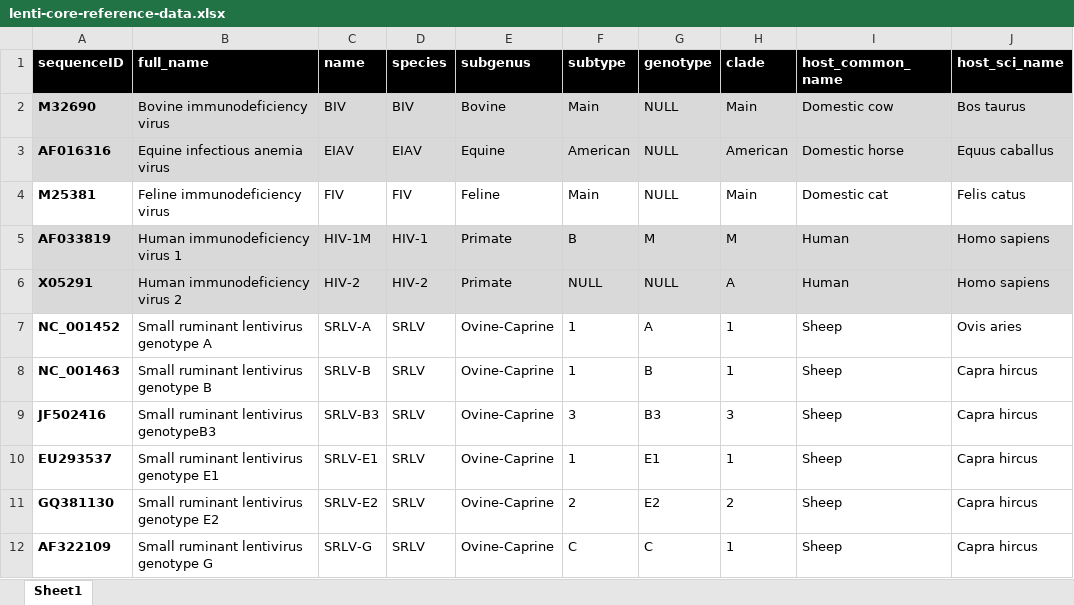
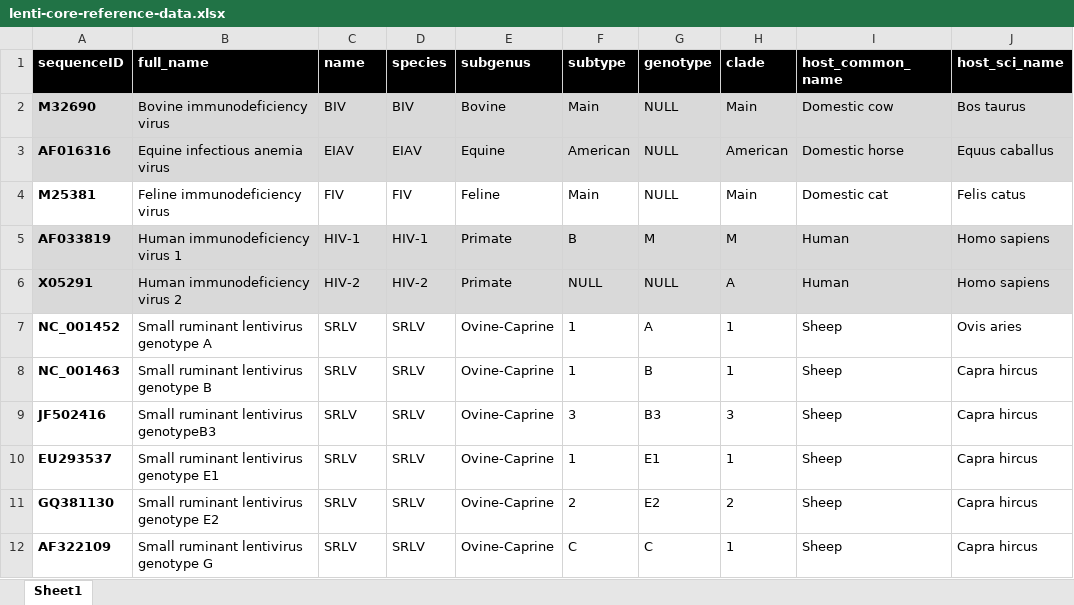
Before and after one commit to giffordlabcvr/Lentivirus-GLUE, an Excel workbook: tabular/core/lenti-core-reference-data.xlsx, sheet Sheet1, drawn as a sheet; only a part is shown; values as stored, in another font and other column widths than the file's, no borders; the diff names each change by its address in the sheet, - before the commit and + after, or states it on an @@ line.

Commit message:
Refactor - complete bovine lentivirus extension

```diff
--- a/tabular/core/lenti-core-reference-data.xlsx (sheet Sheet1)
+++ b/tabular/core/lenti-core-reference-data.xlsx (sheet Sheet1)
-C5 (name): HIV-1M
+C5 (name): HIV-1
-C7 (name): SRLV-A
+C7 (name): SRLV
-C8 (name): SRLV-B
+C8 (name): SRLV
-C9 (name): SRLV-B3
+C9 (name): SRLV
-C10 (name): SRLV-E1
+C10 (name): SRLV
-C11 (name): SRLV-E2
+C11 (name): SRLV
-C12 (name): SRLV-G
+C12 (name): SRLV
```
Also changed, not shown: 35 other files.
